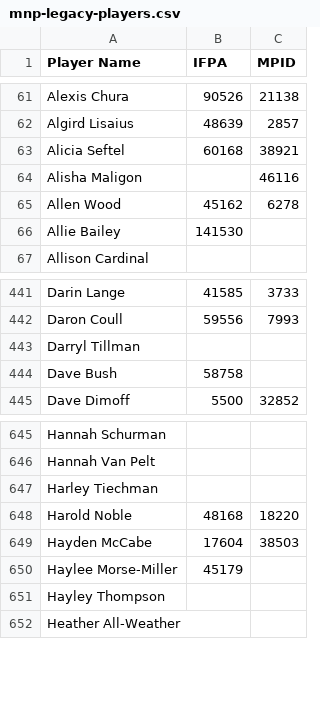
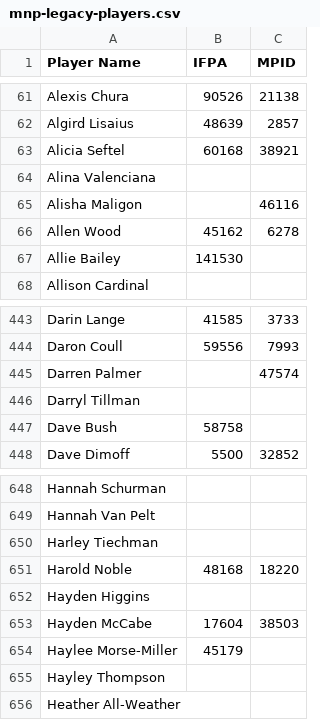
Before and after one commit to madcock/IPR, a CSV file: mnp-legacy-players.csv, drawn as a sheet; only a part is shown, gaps mark what is left out; the diff covers the shown part only; the diff names each change by its address in the sheet, - before the commit and + after, or states it on an @@ line.

```diff
--- a/mnp-legacy-players.csv
+++ b/mnp-legacy-players.csv
+row 64: Alina Valenciana
+row 445: Darren Palmer |  | 47574
+row 652: Hayden Higgins
```
Also changed, not shown: 5 added rows elsewhere in this file.
